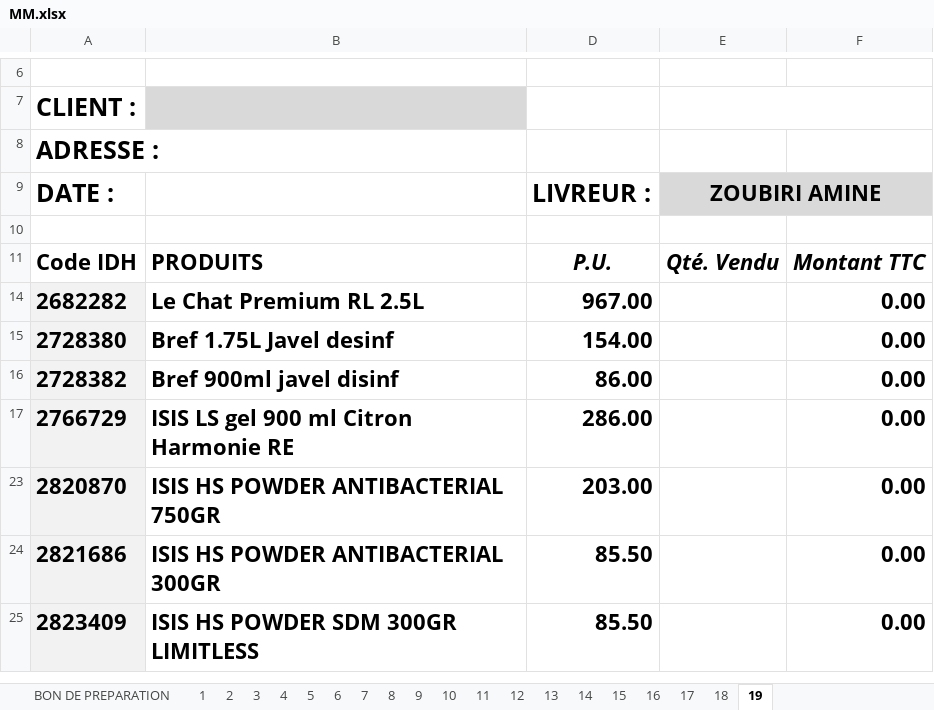
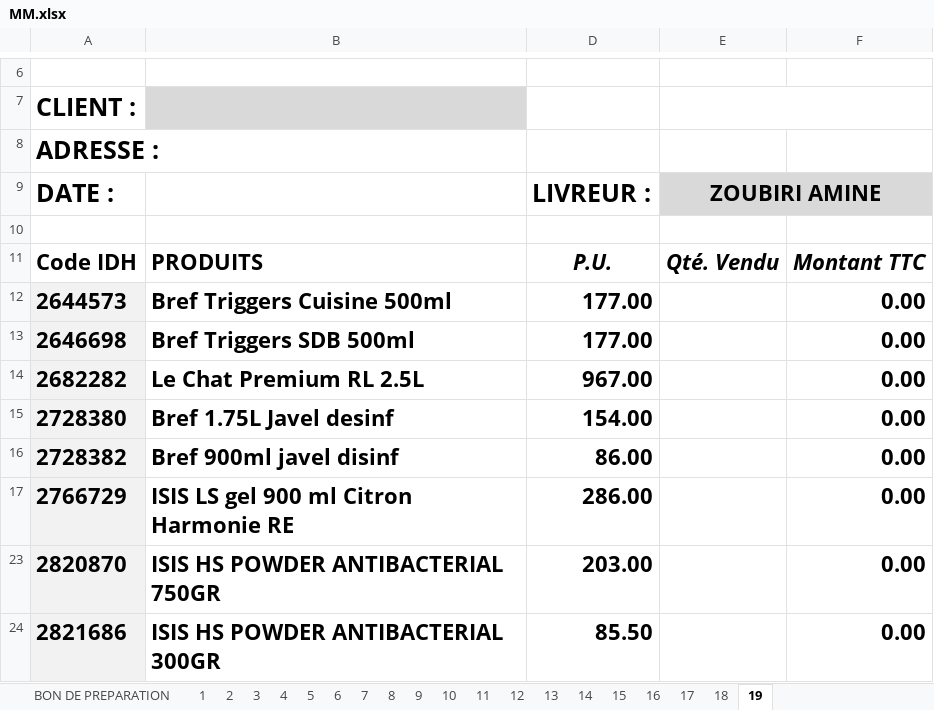
Before and after one commit to kenzaaallouche/Andromede-app, an Excel workbook: MM.xlsx, sheet 19, drawn as a sheet; only a part is shown, gaps mark what is left out; the shorter side is filled out with more unchanged rows; values as stored, in another font and other column widths than the file's, no borders; conditional formats not drawn; the diff names each change by its address in the sheet, - before the commit and + after, or states it on an @@ line.

```diff
--- a/MM.xlsx (sheet 19)
+++ b/MM.xlsx (sheet 19)
+row 12: 2644573 | Bref Triggers Cuisine 500ml | 177.00 |  | 0.00
+row 13: 2646698 | Bref Triggers SDB 500ml | 177.00 |  | 0.00
```
Also changed, not shown: sheet BON DE PREPARATION, sheet 17, sheet 18, sheet 12, sheet 16, sheet 10, 13 more sheets.
